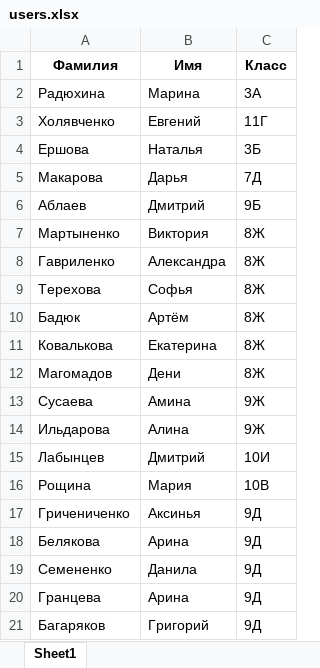
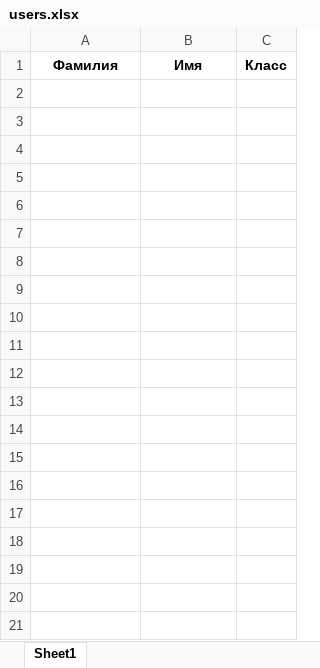
Before and after one commit to aashushpanov/Olympic_Bot, an Excel workbook: bot/data/files/to_send/users.xlsx, sheet Sheet1, drawn as a sheet; only a part is shown; values as stored, in another font and other column widths than the file's, no borders; the diff covers the shown part only; the diff names each change by its address in the sheet, - before the commit and + after, or states it on an @@ line.

```diff
--- a/bot/data/files/to_send/users.xlsx (sheet Sheet1)
+++ b/bot/data/files/to_send/users.xlsx (sheet Sheet1)
-row 2: Радюхина | Марина | 3А
-row 3: Холявченко | Евгений | 11Г
-row 4: Ершова | Наталья | 3Б
-row 5: Макарова | Дарья | 7Д
-row 6: Аблаев | Дмитрий | 9Б
-row 7: Мартыненко | Виктория | 8Ж
-row 8: Гавриленко | Александра | 8Ж
-row 9: Терехова | Софья | 8Ж
-row 10: Бадюк | Артём | 8Ж
-row 11: Ковалькова | Екатерина | 8Ж
-row 12: Магомадов | Дени | 8Ж
-row 13: Сусаева | Амина | 9Ж
-row 14: Ильдарова | Алина | 9Ж
-row 15: Лабынцев | Дмитрий | 10И
-row 16: Рощина | Мария | 10В
-row 17: Гричениченко | Аксинья | 9Д
-row 18: Белякова | Арина | 9Д
-row 19: Семененко | Данила | 9Д
-row 20: Гранцева | Арина | 9Д
-row 21: Багаряков | Григорий | 9Д
```
Also changed, not shown: 395 removed rows elsewhere in this sheet, bot/data/files/to_send/all_olympiads.xlsx, bot/data/files/to_send/answers_file.xlsx, 48 other files.
